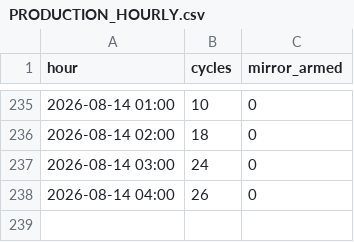
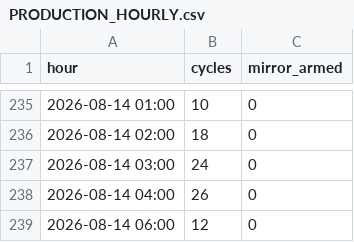
Before and after one commit to ankitkumar-nps/cnc-live-demo, a CSV file: deployments/iot/customer-demo/dashboard/data/PRODUCTION_HOURLY.csv, drawn as a sheet; only a part is shown, gaps mark what is left out.

Commit message:
Update CNC production log data (2026-08-14)

```diff
--- a/deployments/iot/customer-demo/dashboard/data/PRODUCTION_HOURLY.csv
+++ b/deployments/iot/customer-demo/dashboard/data/PRODUCTION_HOURLY.csv
@@ -238 +238,2 @@ hour,cycles,mirror_armed
 2026-08-14 04:00,26,0
+2026-08-14 06:00,12,0
```
Also changed, not shown: deployments/iot/customer-demo/dashboard/data/PRODUCTION_LEDGER.csv, 1 other file.
